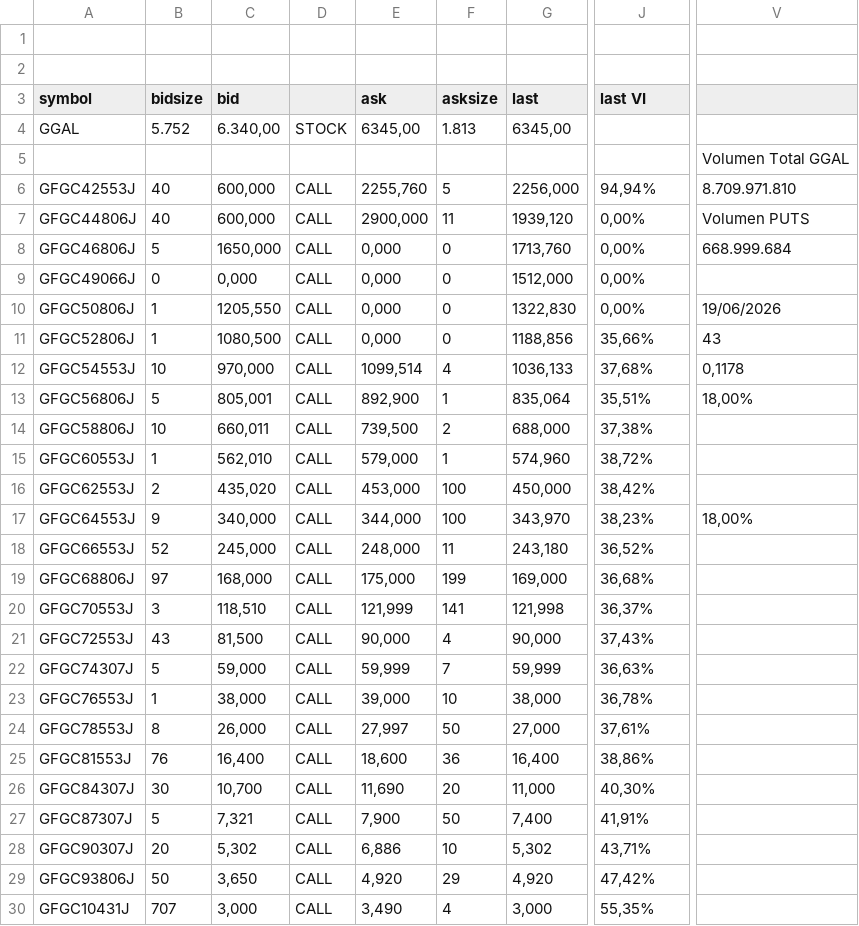
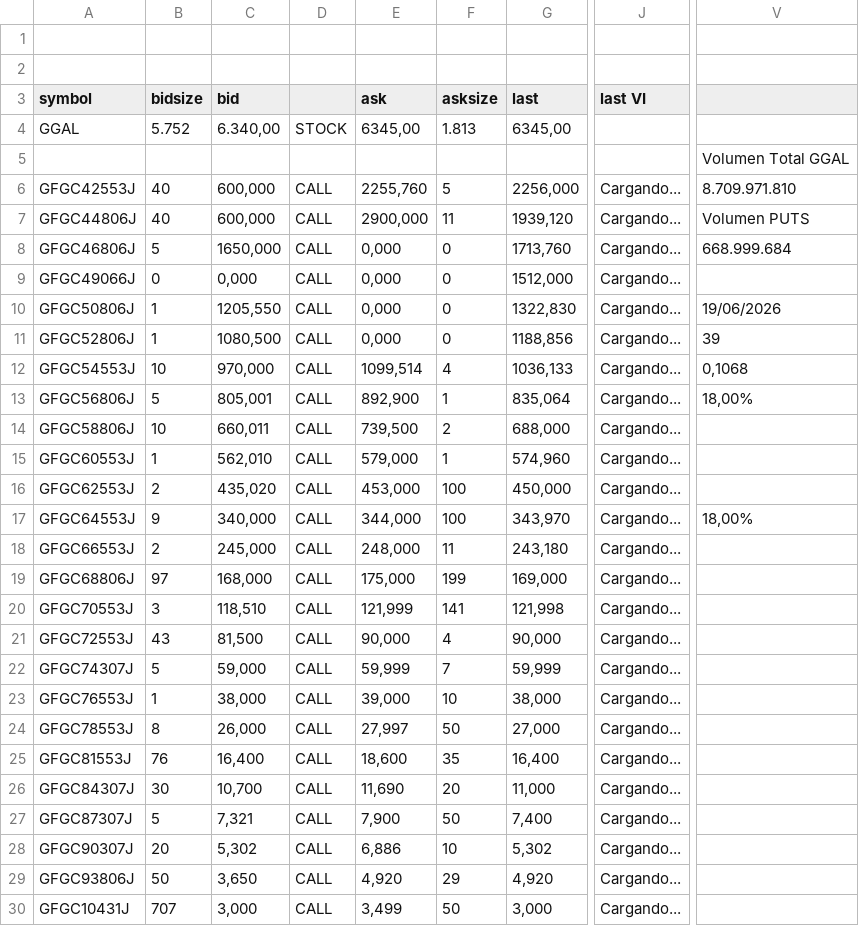
Before and after one commit to ruizsantiago136-cell/ggal-data, a CSV file: options_ggal.csv, drawn as a sheet; only a part is shown, gaps mark what is left out; the diff covers the shown part only; the diff names each change by its address in the sheet, - before the commit and + after, or states it on an @@ line.

Commit message:
update options ggal

```diff
--- a/options_ggal.csv
+++ b/options_ggal.csv
-J6 (last VI): 94,94%
+J6 (last VI): Cargando...
-J7:J10 (last VI): 0,00%
+J7:J10 (last VI): Cargando...
-J11 (last VI): 35,66%
+J11 (last VI): Cargando...
-V11: 43
+V11: 39
-J12 (last VI): 37,68%
+J12 (last VI): Cargando...
-V12: 0,1178
+V12: 0,1068
-J13 (last VI): 35,51%
+J13 (last VI): Cargando...
-J14 (last VI): 37,38%
+J14 (last VI): Cargando...
-J15 (last VI): 38,72%
+J15 (last VI): Cargando...
-J16 (last VI): 38,42%
+J16 (last VI): Cargando...
-J17 (last VI): 38,23%
+J17 (last VI): Cargando...
-B18 (bidsize): 52
+B18 (bidsize): 2
-J18 (last VI): 36,52%
+J18 (last VI): Cargando...
-J19 (last VI): 36,68%
+J19 (last VI): Cargando...
-J20 (last VI): 36,37%
+J20 (last VI): Cargando...
-J21 (last VI): 37,43%
+J21 (last VI): Cargando...
-J22 (last VI): 36,63%
+J22 (last VI): Cargando...
-J23 (last VI): 36,78%
+J23 (last VI): Cargando...
-J24 (last VI): 37,61%
+J24 (last VI): Cargando...
-F25 (asksize): 36
+F25 (asksize): 35
-J25 (last VI): 38,86%
+J25 (last VI): Cargando...
-J26 (last VI): 40,30%
+J26 (last VI): Cargando...
-J27 (last VI): 41,91%
+J27 (last VI): Cargando...
-J28 (last VI): 43,71%
+J28 (last VI): Cargando...
-J29 (last VI): 47,42%
+J29 (last VI): Cargando...
-E30 (ask): 3,490
+E30 (ask): 3,499
-F30 (asksize): 4
+F30 (asksize): 50
-J30 (last VI): 55,35%
+J30 (last VI): Cargando...
```
Also changed, not shown: 21 edited cells elsewhere in this file.
